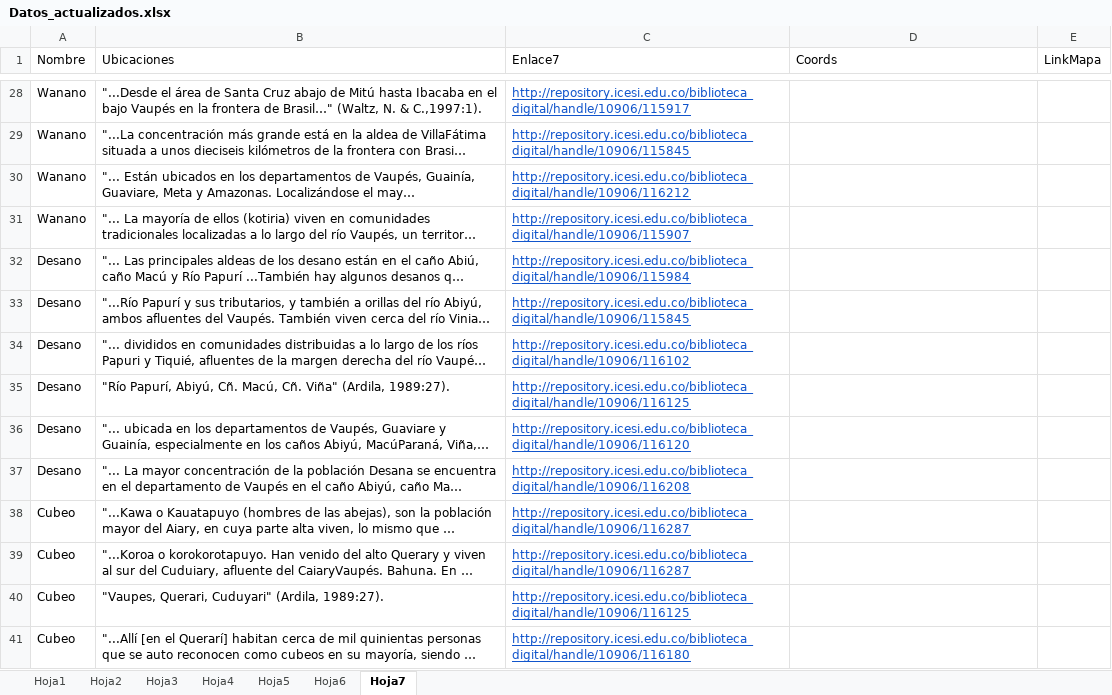
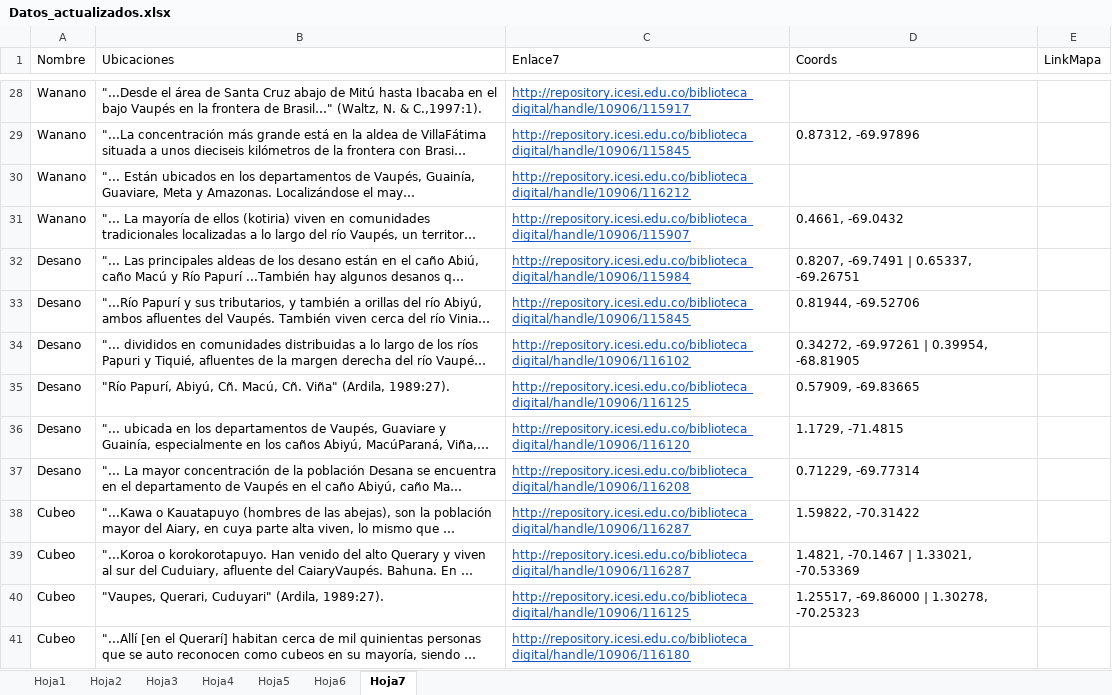
Before and after one commit to alejandropenaranda/MapaInteractivo-TEST, an Excel workbook: public/Datos_actualizados.xlsx, sheet Hoja7, drawn as a sheet; only a part is shown, gaps mark what is left out; long unchanged cells end in …; values as stored, in another font and other column widths than the file's, no borders; the diff covers the shown part only; the diff names each change by its address in the sheet, - before the commit and + after, or states it on an @@ line.

```diff
--- a/public/Datos_actualizados.xlsx (sheet Hoja7)
+++ b/public/Datos_actualizados.xlsx (sheet Hoja7)
-D29 (Coords): (empty)
+D29 (Coords): 0.87312, -69.97896
-D31 (Coords): (empty)
+D31 (Coords): 0.4661, -69.0432
-D32 (Coords): (empty)
+D32 (Coords): 0.8207, -69.7491 | 0.65337, -69.26751
-D33 (Coords): (empty)
+D33 (Coords): 0.81944, -69.52706
-D34 (Coords): (empty)
+D34 (Coords): 0.34272, -69.97261 | 0.39954, -68.81905
-D35 (Coords): (empty)
+D35 (Coords): 0.57909, -69.83665
-D36 (Coords): (empty)
+D36 (Coords): 1.1729, -71.4815
-D37 (Coords): (empty)
+D37 (Coords): 0.71229, -69.77314
-D38 (Coords): (empty)
+D38 (Coords): 1.59822, -70.31422
-D39 (Coords): (empty)
+D39 (Coords): 1.4821, -70.1467 | 1.33021, -70.53369
-D40 (Coords): (empty)
+D40 (Coords): 1.25517, -69.86000 | 1.30278, -70.25323
```
Also changed, not shown: 33 edited cells elsewhere in this sheet, 3 other files.
